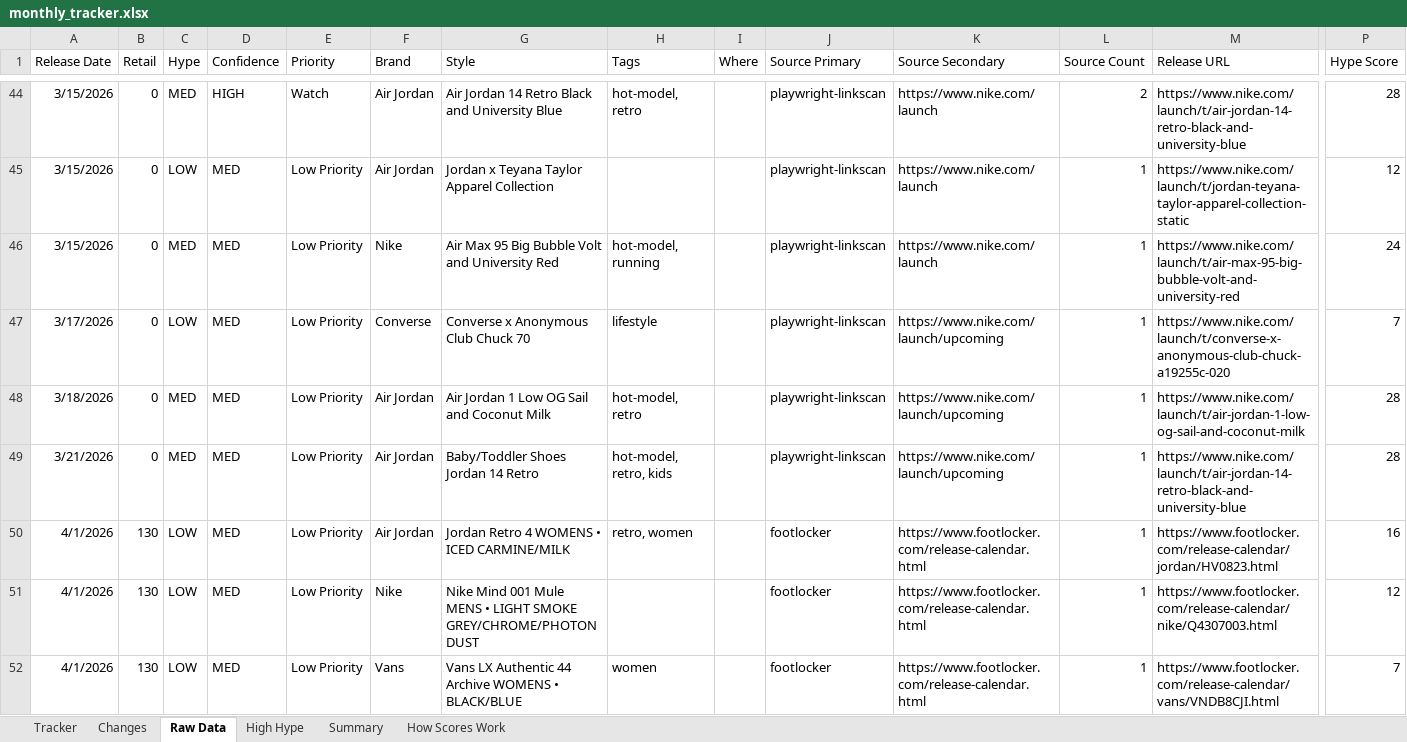
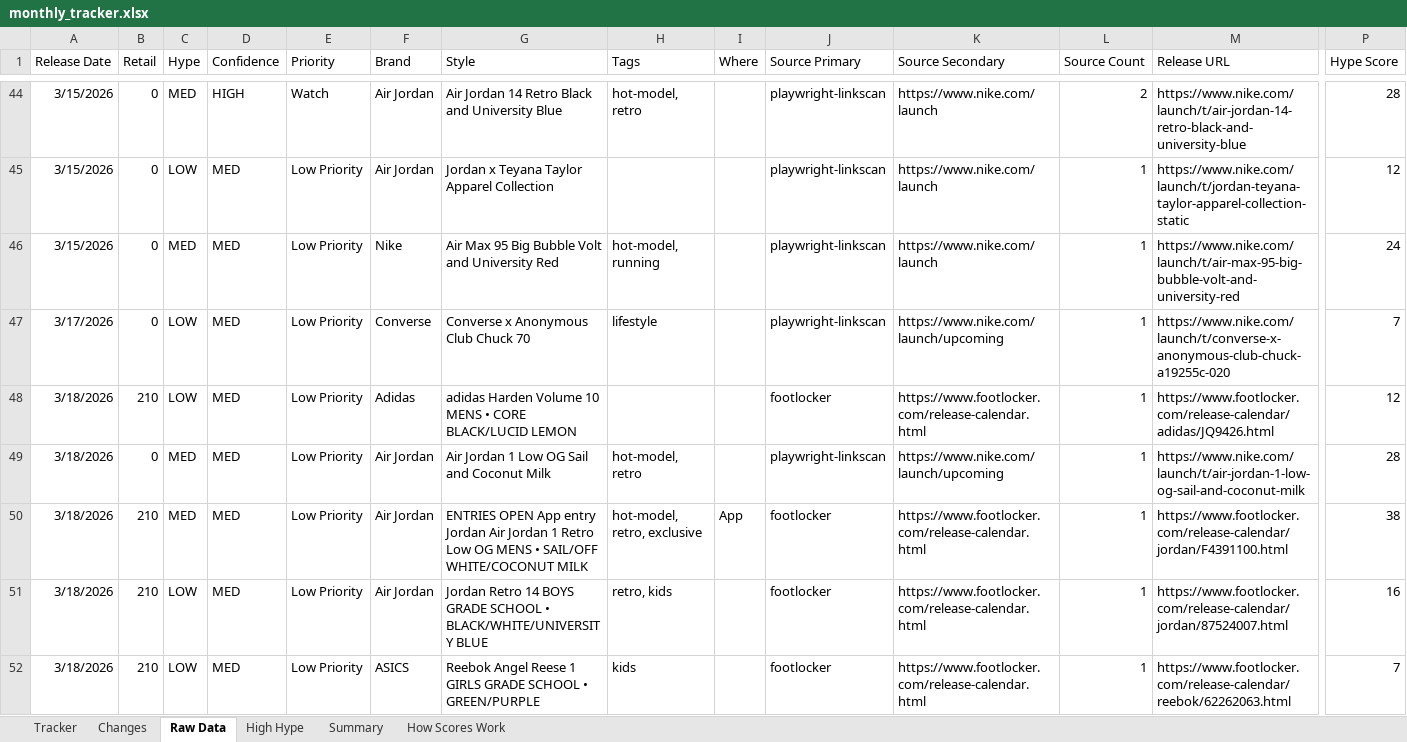
Before and after one commit to lordnader2002-sudo/Sneaker_Release_TrackerSPG, an Excel workbook: output/monthly_tracker.xlsx, sheet Raw Data, drawn as a sheet; only a part is shown, gaps mark what is left out; the shorter side is filled out with more unchanged rows; values as stored, in another font and other column widths than the file's, no borders; rows hold the shown columns only; the diff covers the shown part only; the diff names each change by its address in the sheet, - before the commit and + after, or states it on an @@ line.

```diff
--- a/output/monthly_tracker.xlsx (sheet Raw Data)
+++ b/output/monthly_tracker.xlsx (sheet Raw Data)
+row 48: 3/18/2026 | 210 | LOW | MED | Low Priority | Adidas | adidas Harden Volume 10 MENS • CORE BLACK/LUCID LEMON |  |  | footlocker | https://www.footlocker.com/release-calendar.html | 1 | https://www.footlocker.com/release-calendar/adidas/JQ9426.html | 12
+row 50: 3/18/2026 | 210 | MED | MED | Low Priority | Air Jordan | ENTRIES OPEN App entry Jordan Air Jordan 1 Retro Low OG MENS • SAIL/OFF WHITE/COCONUT MILK | hot-model, retro, exclusive | App | footlocker | https://www.footlocker.com/release-calendar.html | 1 | https://www.footlocker.com/release-calendar/jordan/F4391100.html | 38
+row 51: 3/18/2026 | 210 | LOW | MED | Low Priority | Air Jordan | Jordan Retro 14 BOYS GRADE SCHOOL • BLACK/WHITE/UNIVERSITY BLUE | retro, kids |  | footlocker | https://www.footlocker.com/release-calendar.html | 1 | https://www.footlocker.com/release-calendar/jordan/87524007.html | 16
+row 52: 3/18/2026 | 210 | LOW | MED | Low Priority | ASICS | Reebok Angel Reese 1 GIRLS GRADE SCHOOL • GREEN/PURPLE | kids |  | footlocker | https://www.footlocker.com/release-calendar.html | 1 | https://www.footlocker.com/release-calendar/reebok/62262063.html | 7
```
Also changed, not shown: 27 added rows elsewhere in this sheet, sheet Tracker, sheet Changes, sheet Summary, 4 other files.
